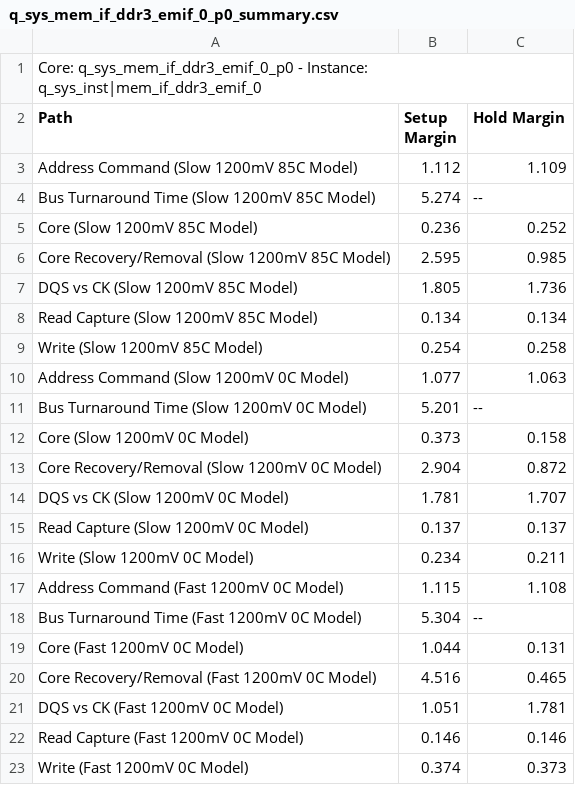
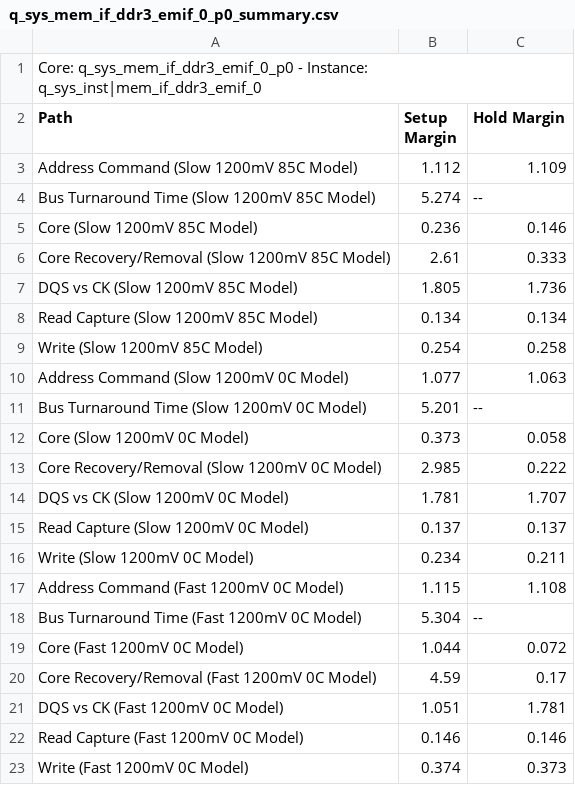
Before and after one commit to Tom-McDermott/TSDR-Dev-1B, a CSV file: devkit_simple_socket_server-17_project/q_sys_mem_if_ddr3_emif_0_p0_summary.csv, drawn as a sheet.

```diff
--- a/devkit_simple_socket_server-17_project/q_sys_mem_if_ddr3_emif_0_p0_summary.csv
+++ b/devkit_simple_socket_server-17_project/q_sys_mem_if_ddr3_emif_0_p0_summary.csv
@@ -4,4 +4,4 @@ Path, Setup Margin, Hold Margin
 "Bus Turnaround Time (Slow 1200mV 85C Model)",5.274,--
-"Core (Slow 1200mV 85C Model)",0.236,0.252
-"Core Recovery/Removal (Slow 1200mV 85C Model)",2.595,0.985
+"Core (Slow 1200mV 85C Model)",0.236,0.146
+"Core Recovery/Removal (Slow 1200mV 85C Model)",2.61,0.333
 "DQS vs CK (Slow 1200mV 85C Model)",1.805,1.736
@@ -11,4 +11,4 @@ Path, Setup Margin, Hold Margin
 "Bus Turnaround Time (Slow 1200mV 0C Model)",5.201,--
-"Core (Slow 1200mV 0C Model)",0.373,0.158
-"Core Recovery/Removal (Slow 1200mV 0C Model)",2.904,0.872
+"Core (Slow 1200mV 0C Model)",0.373,0.058
+"Core Recovery/Removal (Slow 1200mV 0C Model)",2.985,0.222
 "DQS vs CK (Slow 1200mV 0C Model)",1.781,1.707
@@ -18,4 +18,4 @@ Path, Setup Margin, Hold Margin
 "Bus Turnaround Time (Fast 1200mV 0C Model)",5.304,--
-"Core (Fast 1200mV 0C Model)",1.044,0.131
-"Core Recovery/Removal (Fast 1200mV 0C Model)",4.516,0.465
+"Core (Fast 1200mV 0C Model)",1.044,0.072
+"Core Recovery/Removal (Fast 1200mV 0C Model)",4.59,0.17
 "DQS vs CK (Fast 1200mV 0C Model)",1.051,1.781
```
Also changed, not shown: 17 other files.
